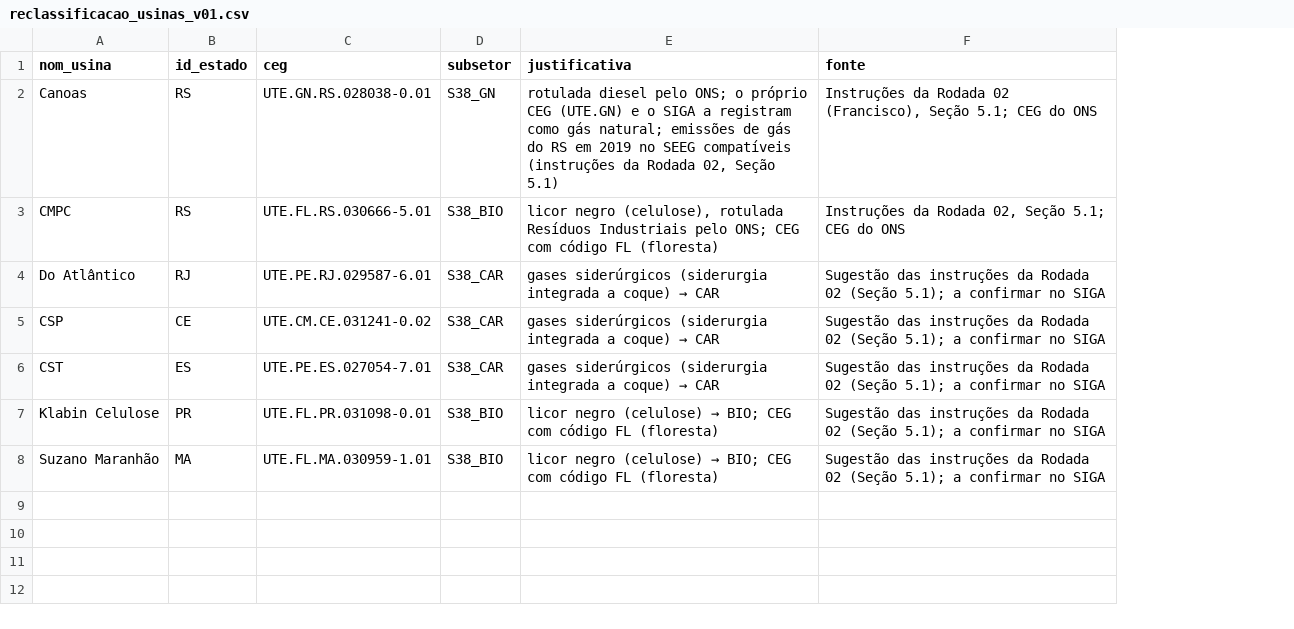
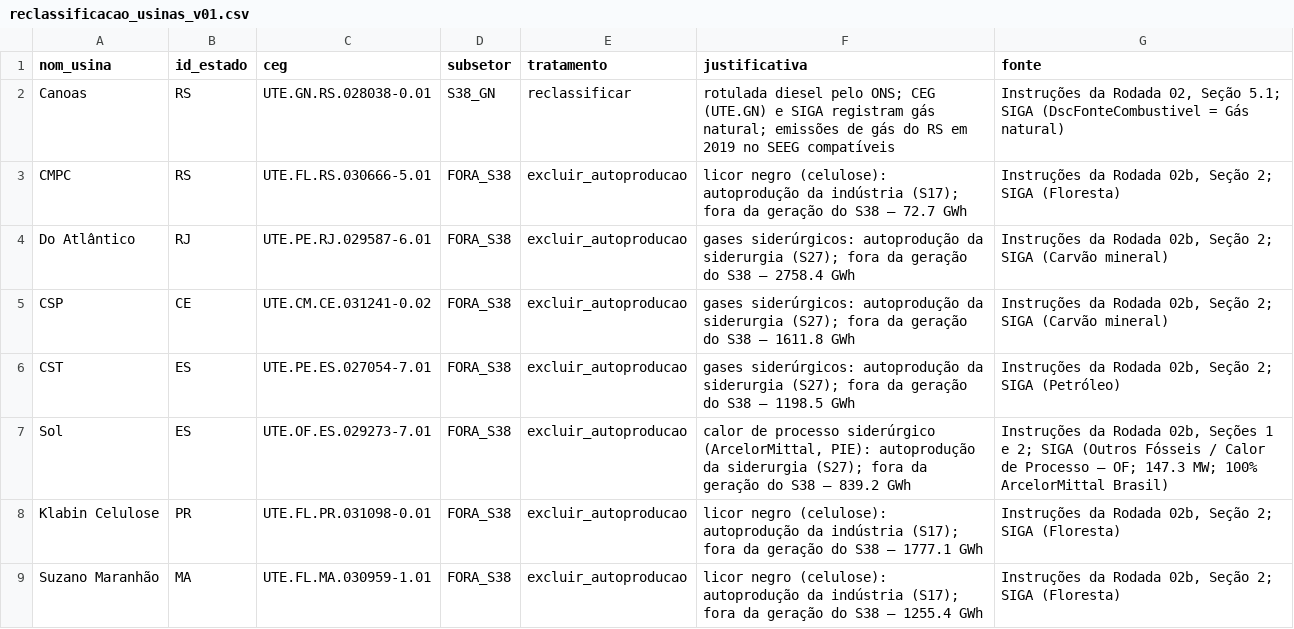
Before and after one commit to FranciscoArejano/MIP-desagregacao, a CSV file: dados/externos/ons/reclassificacao_usinas_v01.csv, drawn as a sheet; addresses are those after the commit; the diff names each change by its address in the sheet, - before the commit and + after, or states it on an @@ line.

```diff
--- a/dados/externos/ons/reclassificacao_usinas_v01.csv
+++ b/dados/externos/ons/reclassificacao_usinas_v01.csv
+column E (tratamento), rows 2-6: reclassificar | excluir_autoproducao | excluir_autoproducao | excluir_autoproducao | excluir_autoproducao; rows 8-9: excluir_autoproducao | excluir_autoproducao
-F2 (justificativa): …pelo ONS; o próprio CEG (UTE.GN) e o SIGA a registram como gás natural; emissões de gás do RS em 2019 no SEEG compatíveis (instruções da Rodada 02, Seção 5.1)
+F2 (justificativa): …pelo ONS; CEG (UTE.GN) e SIGA registram gás natural; emissões de gás do RS em 2019 no SEEG compatíveis
-G2 (fonte): …da Rodada 02 (Francisco), Seção 5.1; CEG do ONS
+G2 (fonte): …da Rodada 02, Seção 5.1; SIGA (DscFonteCombustivel = Gás natural)
-D3 (subsetor): S38_BIO
+D3 (subsetor): FORA_S38
-F3 (justificativa): licor negro (celulose), rotulada Resíduos Industriais pelo ONS; CEG com código FL (floresta)
+F3 (justificativa): licor negro (celulose): autoprodução da indústria (S17); fora da geração do S38 — 72.7 GWh
-G3 (fonte): …da Rodada 02, Seção 5.1; CEG do ONS
+G3 (fonte): …da Rodada 02b, Seção 2; SIGA (Floresta)
-D4:D6 (subsetor): S38_CAR
+D4:D6 (subsetor): FORA_S38
@@ F4 (justificativa): gases siderúrgicos (siderurgia integrada a coque) → CAR → gases siderúrgicos: autoprodução da siderurgia (S27); fora da geração do S38 — 2758.4 GWh @@
-G4:G5 (fonte): Sugestão das instruções da Rodada 02 (Seção 5.1); a confirmar no SIGA
+G4:G5 (fonte): Instruções da Rodada 02b, Seção 2; SIGA (Carvão mineral)
@@ F5 (justificativa): gases siderúrgicos (siderurgia integrada a coque) → CAR → gases siderúrgicos: autoprodução da siderurgia (S27); fora da geração do S38 — 1611.8 GWh @@
@@ F6 (justificativa): gases siderúrgicos (siderurgia integrada a coque) → CAR → gases siderúrgicos: autoprodução da siderurgia (S27); fora da geração do S38 — 1198.5 GWh @@
-G6 (fonte): Sugestão das instruções da Rodada 02 (Seção 5.1); a confirmar no SIGA
+G6 (fonte): Instruções da Rodada 02b, Seção 2; SIGA (Petróleo)
+row 7: Sol | ES | UTE.OF.ES.029273-7.01 | FORA_S38 | excluir_autoproducao | calor de processo siderúrgico (ArcelorMittal, PIE): autoprodução da siderurgia (S27); fora da geração do S38 — 839.2 GWh | Instruções da Rodada 02b, Seções 1 e 2; SIGA (Outros Fósseis / Calor de Processo – OF; 147.3 MW; 100% ArcelorMittal Brasil)
-D8:D9 (subsetor): S38_BIO
+D8:D9 (subsetor): FORA_S38
@@ F8 (justificativa): licor negro (celulose) → BIO; CEG com código FL (floresta) → licor negro (celulose): autoprodução da indústria (S17); fora da geração do S38 — 1777.1 GWh @@
-G8:G9 (fonte): Sugestão das instruções da Rodada 02 (Seção 5.1); a confirmar no SIGA
+G8:G9 (fonte): Instruções da Rodada 02b, Seção 2; SIGA (Floresta)
@@ F9 (justificativa): licor negro (celulose) → BIO; CEG com código FL (floresta) → licor negro (celulose): autoprodução da indústria (S17); fora da geração do S38 — 1255.4 GWh @@
```
Also changed, not shown: dados/externos/rodada02_acesso_fontes.csv, 25 other files.
